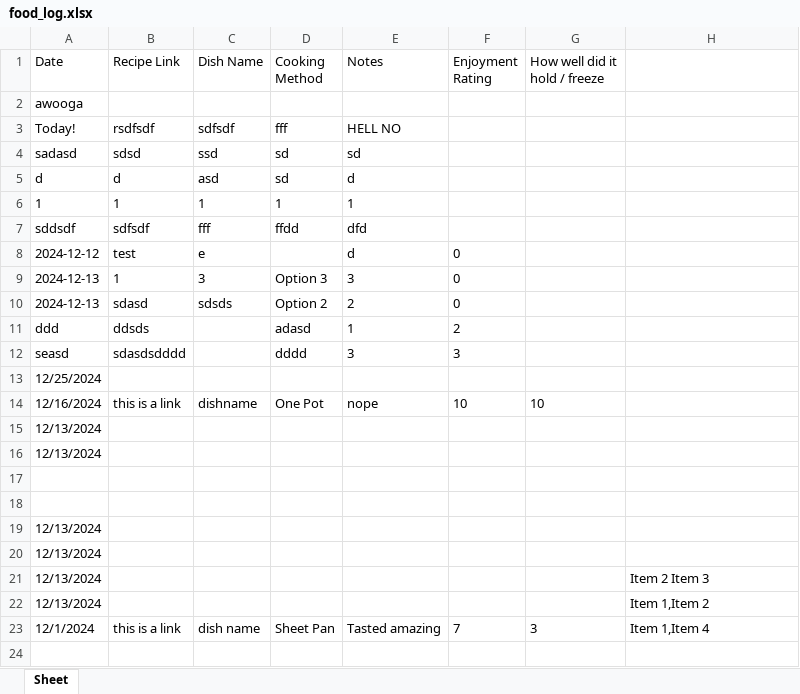
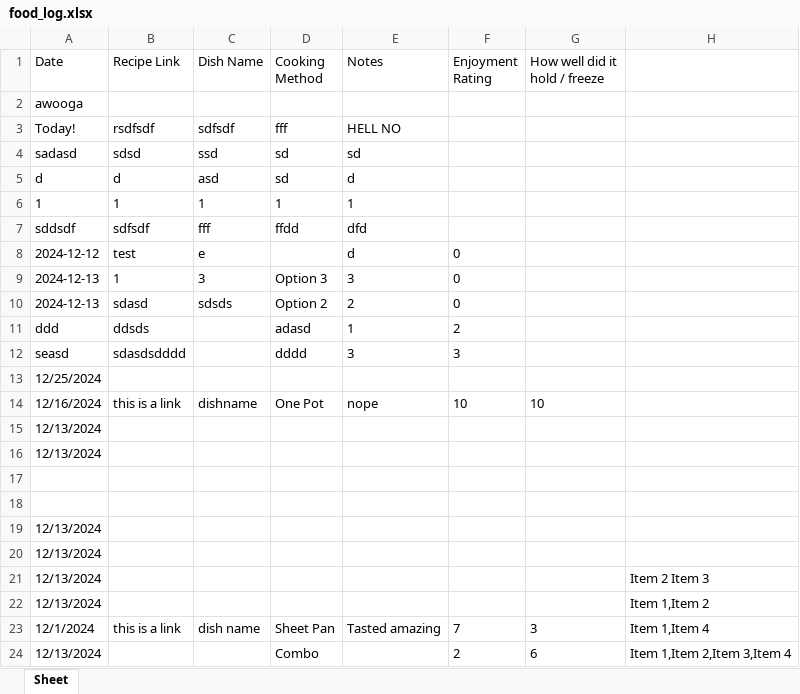
Before and after one commit to kirjav/RecipeTracker, an Excel workbook: food_log.xlsx, sheet Sheet, drawn as a sheet; values as stored, in another font and other column widths than the file's, no borders; the diff names each change by its address in the sheet, - before the commit and + after, or states it on an @@ line.

```diff
--- a/food_log.xlsx (sheet Sheet)
+++ b/food_log.xlsx (sheet Sheet)
+row 24: 12/13/2024 |  |  | Combo |  | 2 | 6 | Item 1,Item 2,Item 3,Item 4
```
Also changed, not shown: 1 other file.
